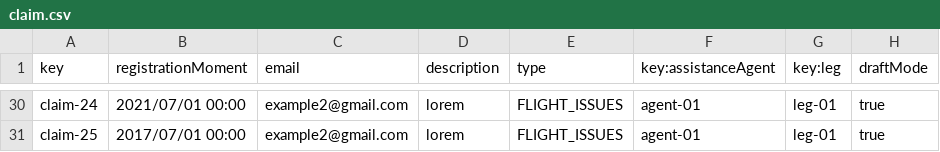
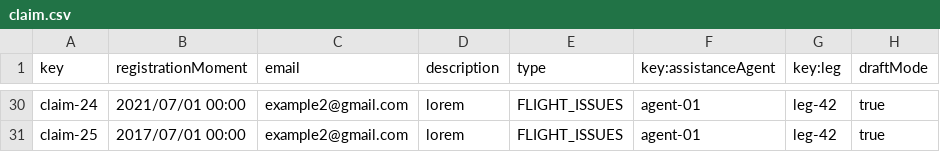
Before and after one commit to rubpergar/Acme-ANS-C3, a CSV file: src/main/resources/WEB-INF/data/sample/claim.csv, drawn as a sheet; only a part is shown, gaps mark what is left out; the diff covers the shown part only; the diff names each change by its address in the sheet, - before the commit and + after, or states it on an @@ line.

```diff
--- a/src/main/resources/WEB-INF/data/sample/claim.csv
+++ b/src/main/resources/WEB-INF/data/sample/claim.csv
-G30:G31 (key:leg): leg-01
+G30:G31 (key:leg): leg-42
```
Also changed, not shown: 23 edited cells elsewhere in this file, 5 other files.
